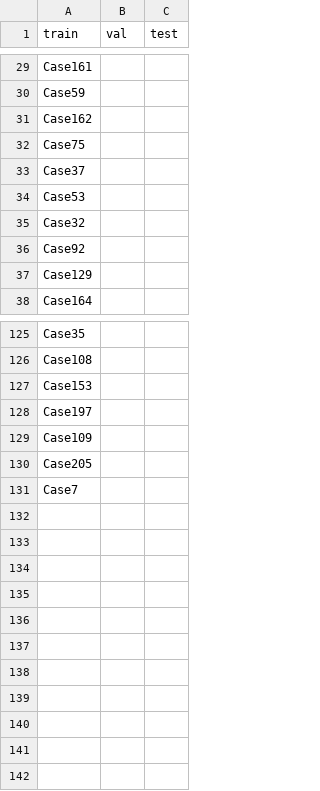
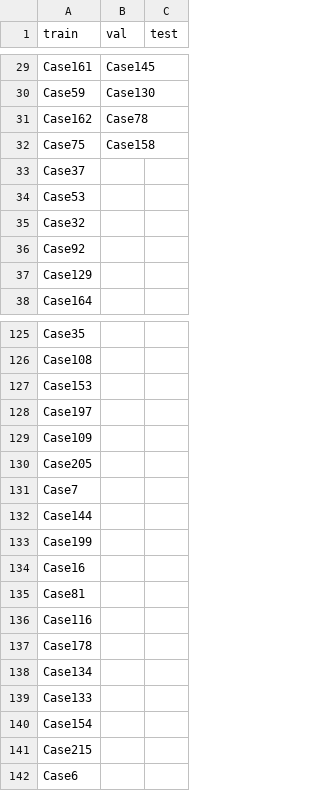
Before and after one commit to ChenchenHu007/Spine_Segmentation, a CSV file: Src/Catalogue/0.csv, drawn as a sheet; only a part is shown, gaps mark what is left out; the diff covers the shown part only; the diff names each change by its address in the sheet, - before the commit and + after, or states it on an @@ line.

```diff
--- a/Src/Catalogue/0.csv
+++ b/Src/Catalogue/0.csv
-B29 (val): (empty)
+B29 (val): Case145
-B30 (val): (empty)
+B30 (val): Case130
-B31 (val): (empty)
+B31 (val): Case78
-B32 (val): (empty)
+B32 (val): Case158
+row 132: Case144
+row 133: Case199
+row 134: Case16
+row 135: Case81
+row 136: Case116
+row 137: Case178
+row 138: Case134
+row 139: Case133
+row 140: Case154
+row 141: Case215
+row 142: Case6
```
Also changed, not shown: 29 edited cells elsewhere in this file, Src/Catalogue/1.csv, Src/Catalogue/2.csv, 8 other files.
